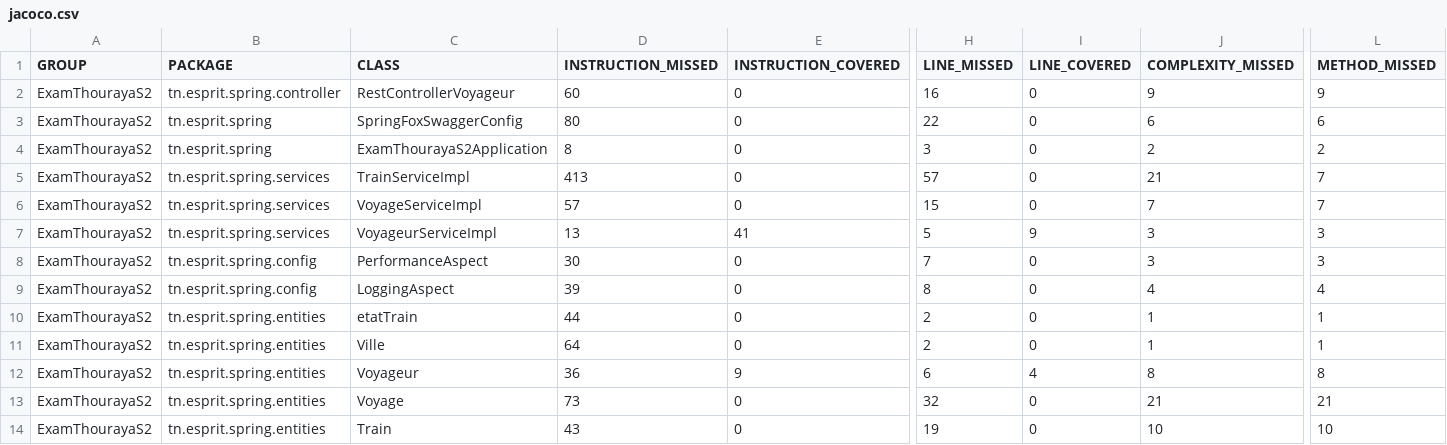
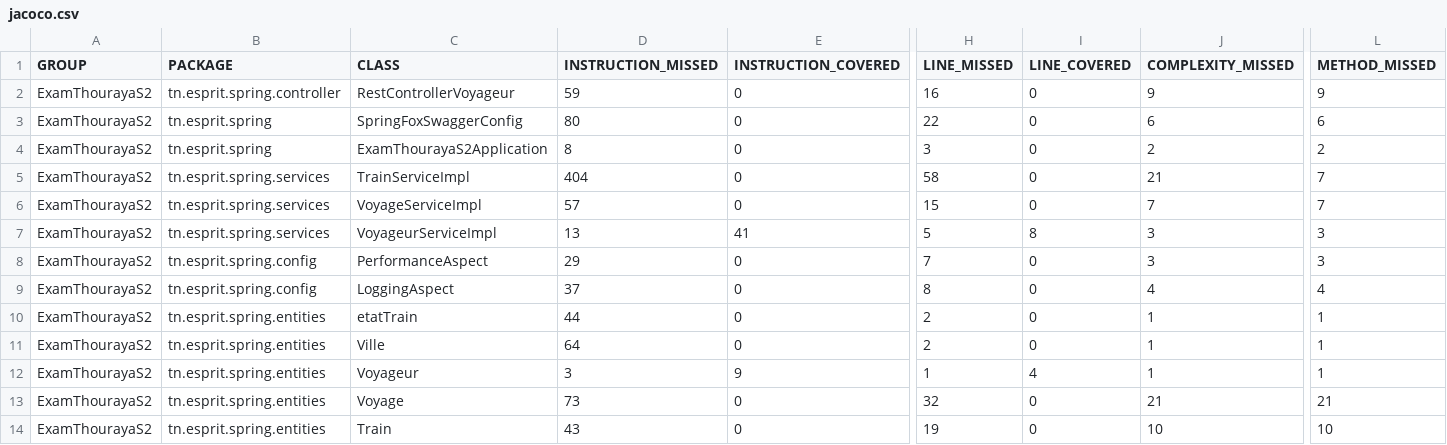
Before and after one commit to MezhoudMedIsmail/DevOpss, a CSV file: target/site/jacoco/jacoco.csv, drawn as a sheet; only a part is shown, gaps mark what is left out; the diff names each change by its address in the sheet, - before the commit and + after, or states it on an @@ line.

```diff
--- a/target/site/jacoco/jacoco.csv
+++ b/target/site/jacoco/jacoco.csv
-D2 (INSTRUCTION_MISSED): 60
+D2 (INSTRUCTION_MISSED): 59
-D5 (INSTRUCTION_MISSED): 413
+D5 (INSTRUCTION_MISSED): 404
-H5 (LINE_MISSED): 57
+H5 (LINE_MISSED): 58
-I7 (LINE_COVERED): 9
+I7 (LINE_COVERED): 8
-D8 (INSTRUCTION_MISSED): 30
+D8 (INSTRUCTION_MISSED): 29
-D9 (INSTRUCTION_MISSED): 39
+D9 (INSTRUCTION_MISSED): 37
-D12 (INSTRUCTION_MISSED): 36
+D12 (INSTRUCTION_MISSED): 3
-H12 (LINE_MISSED): 6
+H12 (LINE_MISSED): 1
-J12 (COMPLEXITY_MISSED): 8
+J12 (COMPLEXITY_MISSED): 1
-L12 (METHOD_MISSED): 8
+L12 (METHOD_MISSED): 1
```
Also changed, not shown: 59 other files.
